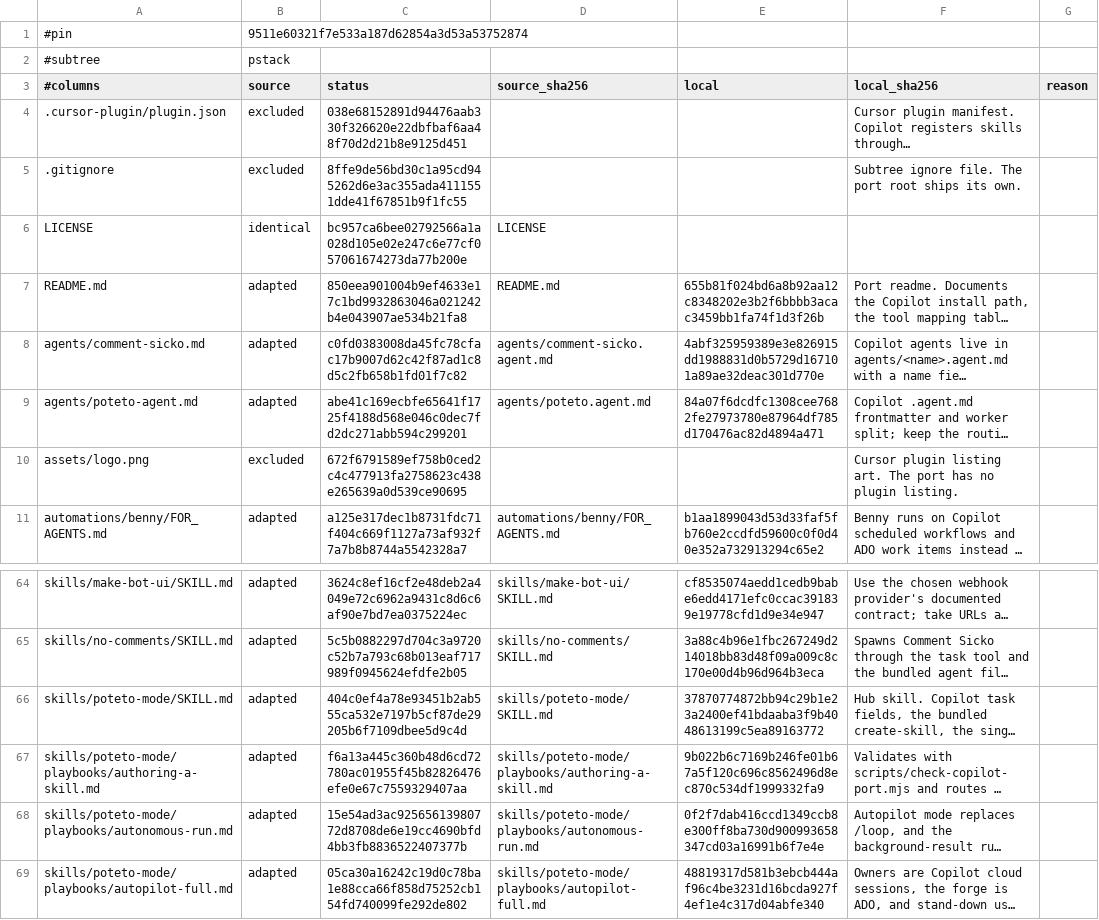
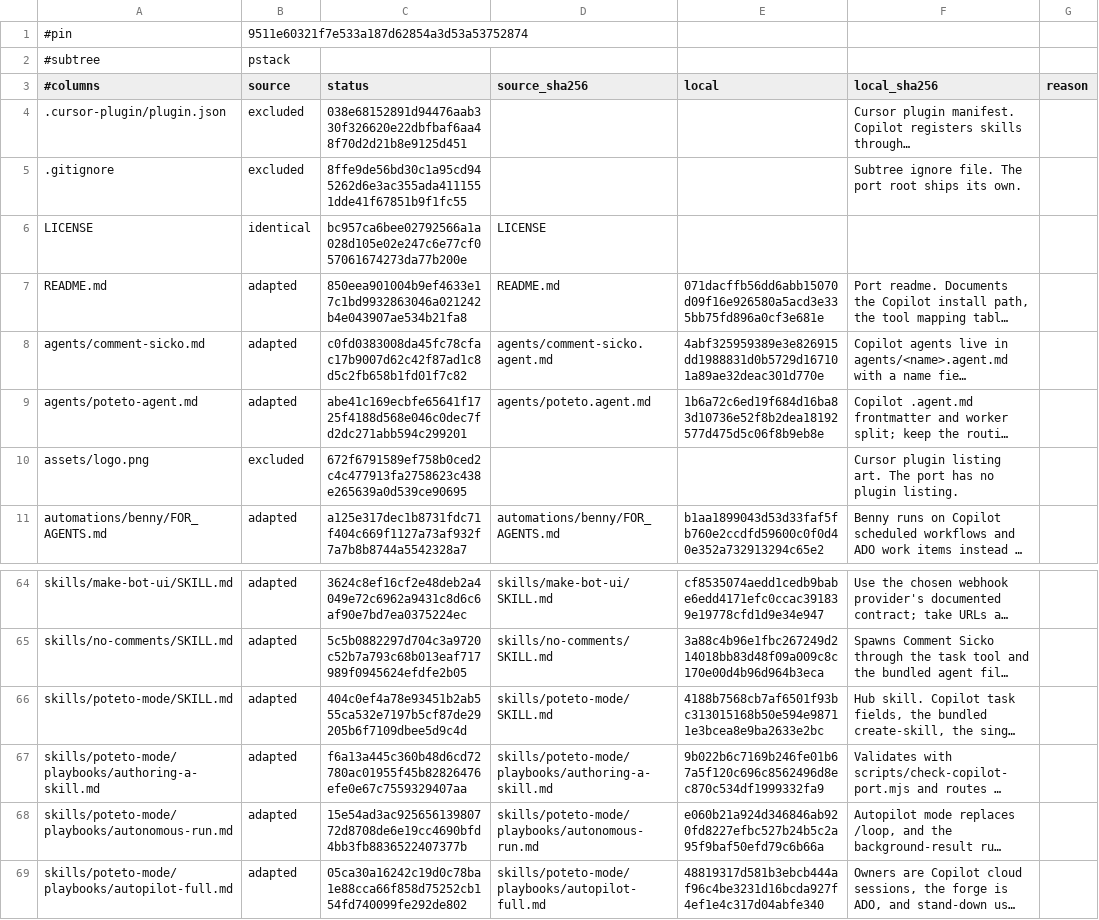
Before and after one commit to doublexmax/pstack-copilot, a TSV file: scripts/upstream-sync.manifest.tsv, drawn as a sheet; only a part is shown, gaps mark what is left out; long unchanged cells end in …; the diff names each change by its address in the sheet, - before the commit and + after, or states it on an @@ line.

```diff
--- a/scripts/upstream-sync.manifest.tsv
+++ b/scripts/upstream-sync.manifest.tsv
-E7 (local): 655b81f024bd6a8b92aa12c8348202e3b2f6bbbb3acac3459bb1fa74f1d3f26b
+E7 (local): 071dacffb56dd6abb15070d09f16e926580a5acd3e335bb75fd896a0cf3e681e
-E9 (local): 84a07f6dcdfc1308cee7682fe27973780e87964df785d170476ac82d4894a471
+E9 (local): 1b6a72c6ed19f684d16ba83d10736e52f8b2dea18192577d475d5c06f8b9eb8e
-E66 (local): 37870774872bb94c29b1e23a2400ef41bdaaba3f9b4048613199c5ea89163772
+E66 (local): 4188b7568cb7af6501f93bc313015168b50e594e98711e3bcea8e9ba2633e2bc
-E68 (local): 0f2f7dab416ccd1349ccb8e300ff8ba730d900993658347cd03a16991b6f7e4e
+E68 (local): e060b21a924d346846ab920fd8227efbc527b24b5c2a95f9baf50efd79c6b66a
```
Also changed, not shown: 6 other files.
